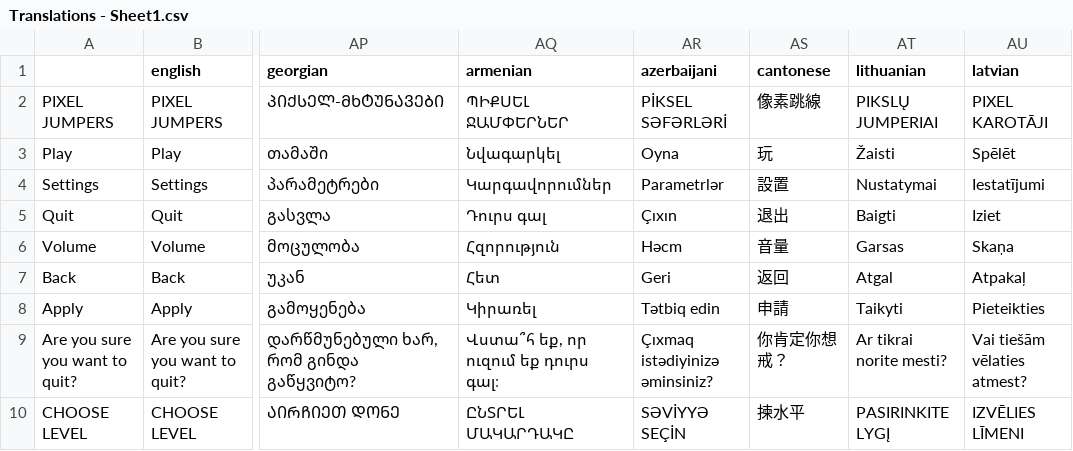
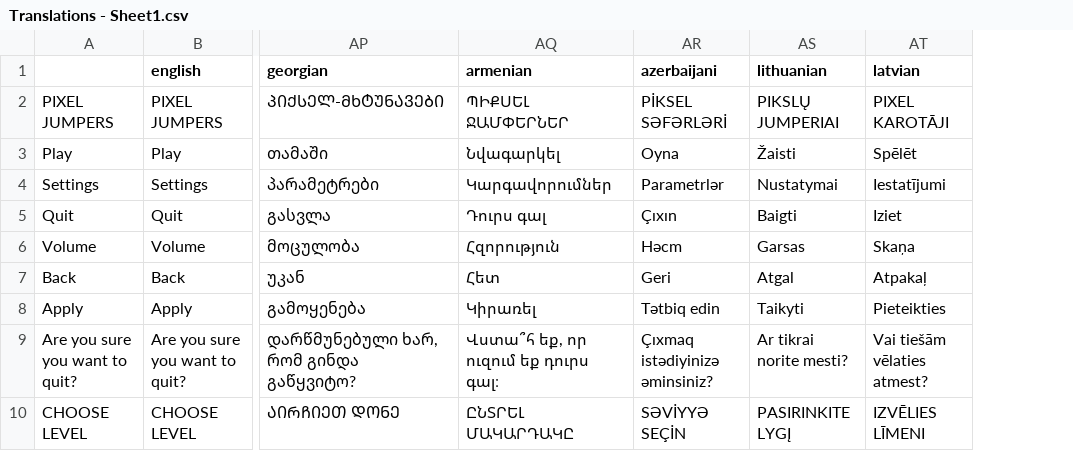
Before and after one commit to knandakumar25/frog_jumper, a CSV file: assets/translations/Translations - Sheet1.csv, drawn as a sheet; only a part is shown, gaps mark what is left out; the diff names each change by its address in the sheet, - before the commit and + after, or states it on an @@ line.

Commit message:
Remove all Cantonese translations and references from project

```diff
--- a/assets/translations/Translations - Sheet1.csv
+++ b/assets/translations/Translations - Sheet1.csv
-column AS (cantonese), rows 2-10: 像素跳線 | 玩 | 設置 | 退出 | 音量 | 返回 | 申請 | 你肯定你想戒？ | 揀水平
```
Also changed, not shown: 3 other files.
